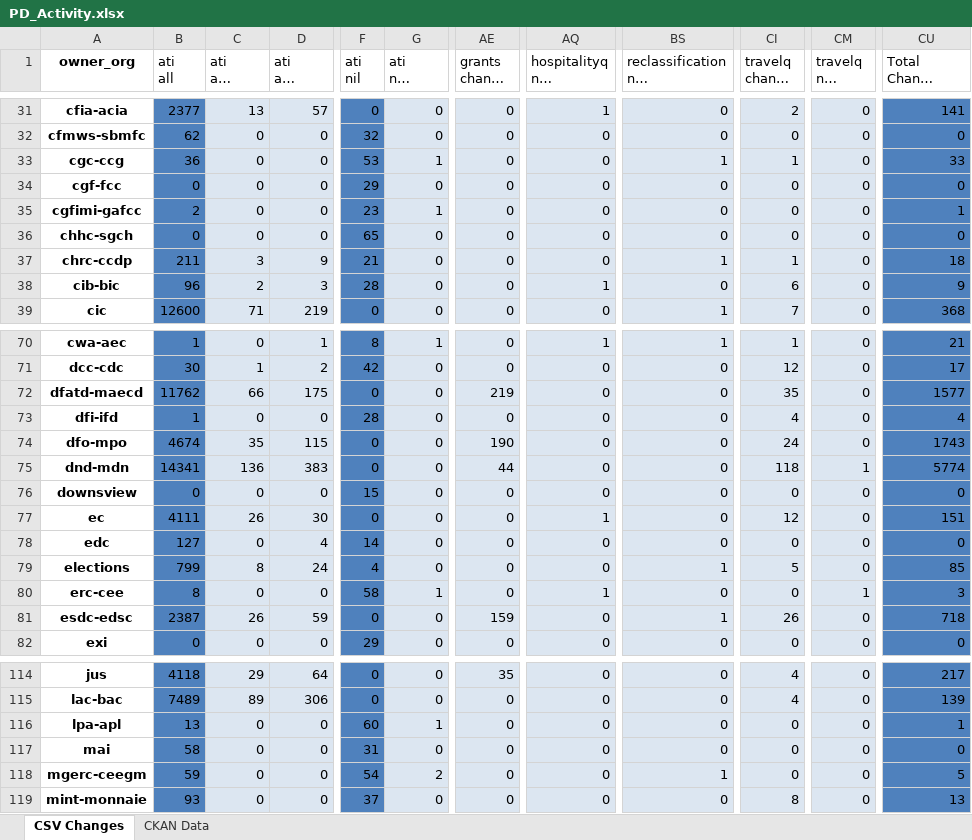
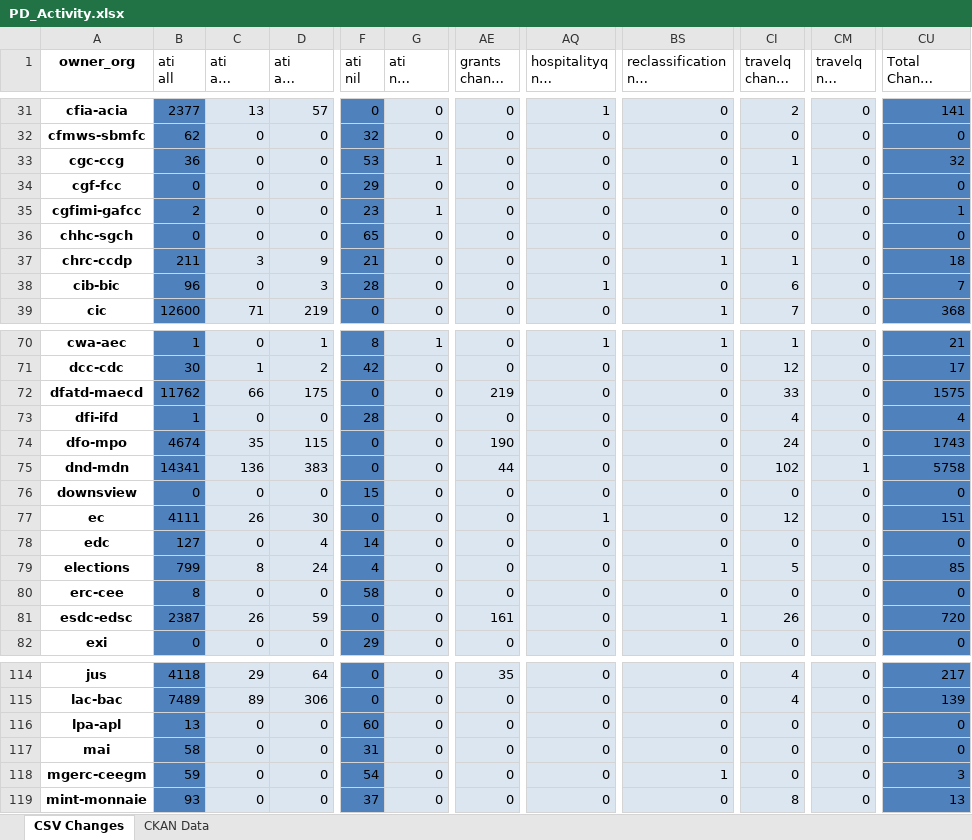
Before and after one commit to PatLittle/analytics-corporate-reporting, an Excel workbook: PD_CHANGES_RPT/PD_Activity.xlsx, sheet CSV Changes, drawn as a sheet; only a part is shown, gaps mark what is left out; long unchanged cells end in …; values as stored, in another font and other column widths than the file's, no borders; the diff covers the shown part only; the diff names each change by its address in the sheet, - before the commit and + after, or states it on an @@ line.

```diff
--- a/PD_CHANGES_RPT/PD_Activity.xlsx (sheet CSV Changes)
+++ b/PD_CHANGES_RPT/PD_Activity.xlsx (sheet CSV Changes)
-BS33: 1
+BS33: 0
-CU33 (Total Change 30-days): 33
+CU33 (Total Change 30-days): 32
-C38 (ati all change 30-days): 2
+C38 (ati all change 30-days): 0
-CU38 (Total Change 30-days): 9
+CU38 (Total Change 30-days): 7
-CI72 (travelq change 30-days): 35
+CI72 (travelq change 30-days): 33
-CU72 (Total Change 30-days): 1577
+CU72 (Total Change 30-days): 1575
-CI75 (travelq change 30-days): 118
+CI75 (travelq change 30-days): 102
-CU75 (Total Change 30-days): 5774
+CU75 (Total Change 30-days): 5758
-G80 (ati nil change 30-days): 1
+G80 (ati nil change 30-days): 0
-AQ80 (hospitalityq nil change 30-days): 1
+AQ80 (hospitalityq nil change 30-days): 0
-CM80 (travelq nil change 30-days): 1
+CM80 (travelq nil change 30-days): 0
-CU80 (Total Change 30-days): 3
+CU80 (Total Change 30-days): 0
-AE81 (grants change 30-days): 159
+AE81 (grants change 30-days): 161
-CU81 (Total Change 30-days): 718
+CU81 (Total Change 30-days): 720
-G116 (ati nil change 30-days): 1
+G116 (ati nil change 30-days): 0
-CU116 (Total Change 30-days): 1
+CU116 (Total Change 30-days): 0
-G118 (ati nil change 30-days): 2
+G118 (ati nil change 30-days): 0
-CU118 (Total Change 30-days): 5
+CU118 (Total Change 30-days): 3
```
Also changed, not shown: 18 edited cells elsewhere in this sheet, 1 other file.
